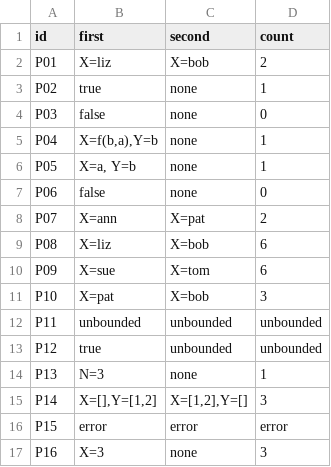
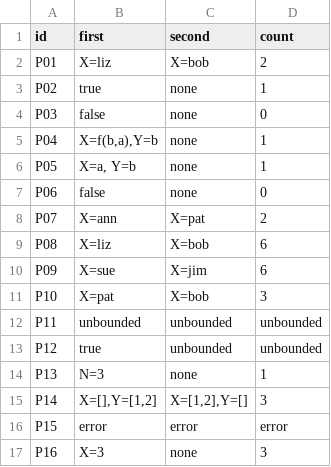
Before and after one commit to pojomo2/cmsc-124-ps4-starter, a TSV file: predictions.tsv, drawn as a sheet.

Commit message:
fix: correct P09 second field entry

```diff
--- a/predictions.tsv
+++ b/predictions.tsv
@@ -9,3 +9,3 @@ P07	X=ann	X=pat	2
 P08	X=liz	X=bob	6
-P09	X=sue	X=tom	6
+P09	X=sue	X=jim	6
 P10	X=pat	X=bob	3
```
Also changed, not shown: 1 other file.
